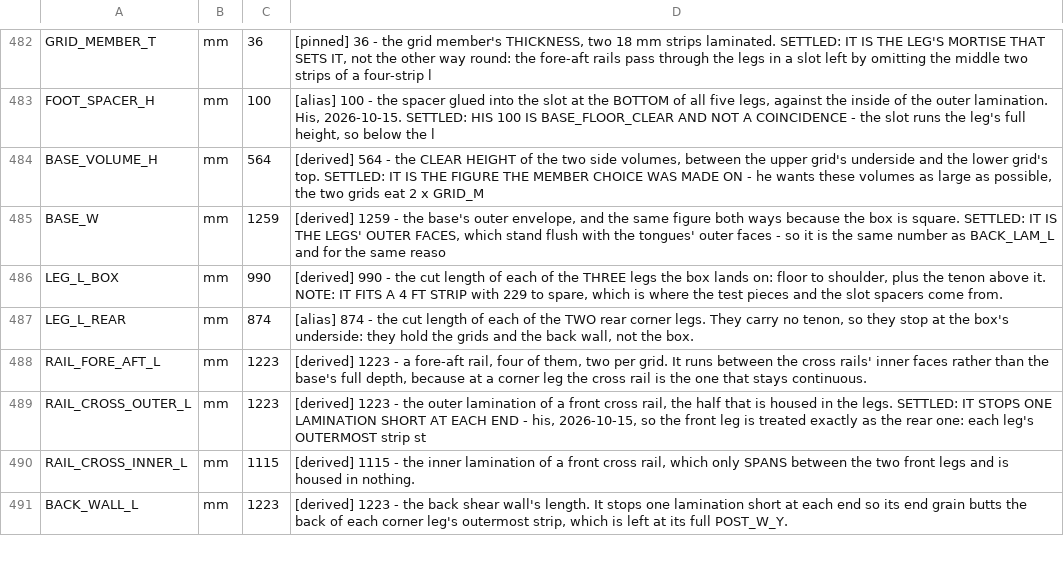
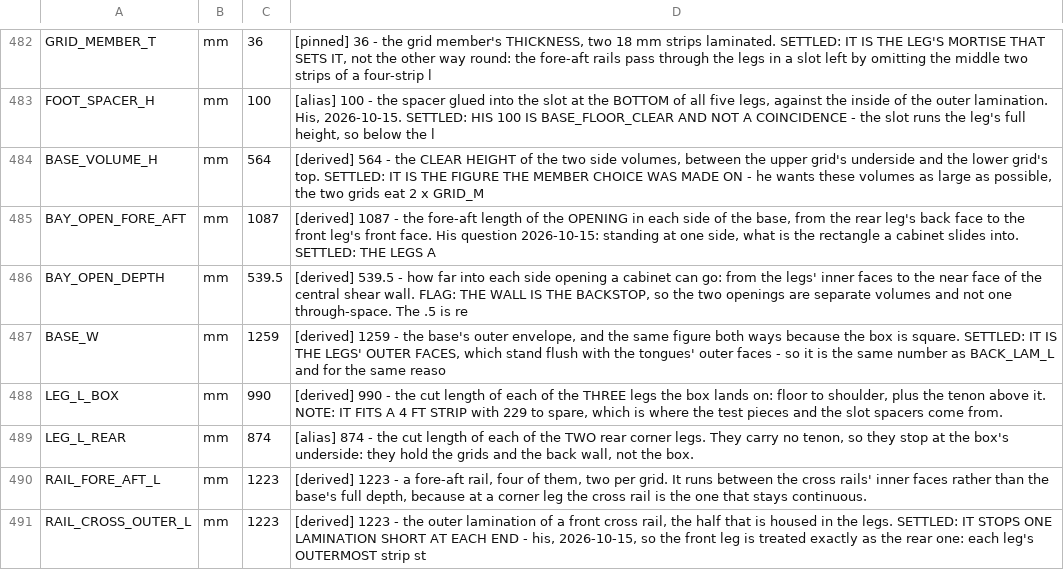
Before and after one commit to ioSenderV2/CNCBuild, a CSV file: dimensions/fusion-parameters.csv, drawn as a sheet; only a part is shown, gaps mark what is left out; the shorter side is filled out with more unchanged rows.

```diff
--- a/dimensions/fusion-parameters.csv
+++ b/dimensions/fusion-parameters.csv
@@ -484,2 +484,4 @@ FOOT_SPACER_H,mm,100,"[alias] 100 - the spacer glued into the slot at the BOTTOM
 BASE_VOLUME_H,mm,564,"[derived] 564 - the CLEAR HEIGHT of the two side volumes, between the upper grid's underside and the lower grid's top. SETTLED: IT IS THE FIGURE THE MEMBER CHOICE WAS MADE ON - he wants these volumes as large as possible, the two grids eat 2 x GRID_M"
+BAY_OPEN_FORE_AFT,mm,1087,"[derived] 1087 - the fore-aft length of the OPENING in each side of the base, from the rear leg's back face to the front leg's front face. His question 2026-10-15: standing at one side, what is the rectangle a cabinet slides into. SETTLED: THE LEGS A"
+BAY_OPEN_DEPTH,mm,539.5,"[derived] 539.5 - how far into each side opening a cabinet can go: from the legs' inner faces to the near face of the central shear wall. FLAG: THE WALL IS THE BACKSTOP, so the two openings are separate volumes and not one through-space. The .5 is re"
 BASE_W,mm,1259,"[derived] 1259 - the base's outer envelope, and the same figure both ways because the box is square. SETTLED: IT IS THE LEGS' OUTER FACES, which stand flush with the tongues' outer faces - so it is the same number as BACK_LAM_L and for the same reaso"
```
Also changed, not shown: 5 other files.
